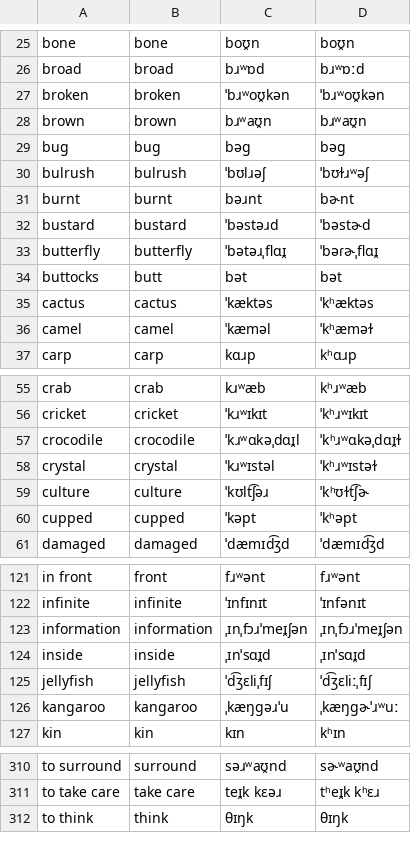
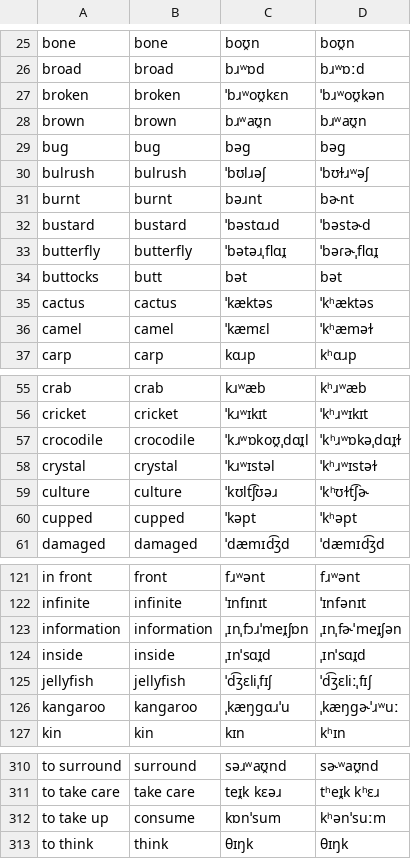
Before and after one commit to jkunimune/Djastiz, a CSV file: data/dict_en.csv, drawn as a sheet; only a part is shown, gaps mark what is left out; the diff covers the shown part only.

```diff
--- a/data/dict_en.csv
+++ b/data/dict_en.csv
@@ -26,3 +26,3 @@ bone,bone,boʊ̯n,boʊ̯n
 broad,broad,bɹʷɒd,bɹʷɒːd
-broken,broken,ˈbɹʷoʊ̯kən,ˈbɹʷoʊ̯kən
+broken,broken,ˈbɹʷoʊ̯kɛn,ˈbɹʷoʊ̯kən
 brown,brown,bɹʷaʊ̯n,bɹʷaʊ̯n
@@ -31,3 +31,3 @@ bulrush,bulrush,ˈbʊlɹəʃ,ˈbʊɫɹʷəʃ
 burnt,burnt,bəɹnt,bɚnt
-bustard,bustard,ˈbəstəɹd,ˈbəstɚd
+bustard,bustard,ˈbəstɑɹd,ˈbəstɚd
 butterfly,butterfly,ˈbətəɹˌflɑɪ̯,ˈbəɾɚˌflɑɪ̯
@@ -35,3 +35,3 @@ buttocks,butt,bət,bət
 cactus,cactus,ˈkæktəs,ˈkʰæktəs
-camel,camel,ˈkæməl,ˈkʰæməɫ
+camel,camel,ˈkæmɛl,ˈkʰæməɫ
 carp,carp,kɑɹp,kʰɑɹp
@@ -56,5 +56,5 @@ crab,crab,kɹʷæb,kʰɹʷæb
 cricket,cricket,ˈkɹʷɪkɪt,ˈkʰɹʷɪkɪt
-crocodile,crocodile,ˈkɹʷɑkəˌdɑɪ̯l,ˈkʰɹʷɑkəˌdɑɪ̯ɫ
+crocodile,crocodile,ˈkɹʷɒkoʊ̯ˌdɑɪ̯l,ˈkʰɹʷɒkəˌdɑɪ̯ɫ
 crystal,crystal,ˈkɹʷɪstəl,ˈkʰɹʷɪstəɫ
-culture,culture,ˈkʊlt͡ʃəɹ,ˈkʰʊɫt͡ʃɚ
+culture,culture,ˈkʊlt͡ʃʊəɹ,ˈkʰʊɫt͡ʃɚ
 cupped,cupped,ˈkəpt,ˈkʰəpt
@@ -122,6 +122,6 @@ in front,front,fɹʷənt,fɹʷənt
 infinite,infinite,ˈɪnfɪnɪt,ˈɪnfənɪt
-information,information,ˌɪnˌfɔɹˈmeɪ̯ʃən,ˌɪnˌfɔɹˈmeɪ̯ʃən
+information,information,ˌɪnˌfɔɹˈmeɪ̯ʃɒn,ˌɪnˌfɚˈmeɪ̯ʃən
 inside,inside,ˌɪnˈsɑɪ̯d,ˌɪnˈsɑɪ̯d
 jellyfish,jellyfish,ˈd͡ʒɛliˌfɪʃ,ˈd͡ʒɛliːˌfɪʃ
-kangaroo,kangaroo,ˌkæŋɡəɹˈu,ˌkæŋɡɚˈɹʷuː
+kangaroo,kangaroo,ˌkæŋɡɑɹˈu,ˌkæŋɡɚˈɹʷuː
 kin,kin,kɪn,kʰɪn
@@ -311,2 +311,3 @@ to surround,surround,səɹʷaʊ̯nd,sɚʷaʊ̯nd
 to take care,take care,teɪ̯k kɛəɹ,tʰeɪ̯k kʰɛɹ
+to take up,consume,kɒnˈsum,kʰənˈsuːm
 to think,think,θɪŋk,θɪŋk
```
Also changed, not shown: 30 edited cells elsewhere in this file, data/dict_eo.csv, data/dict_mr.csv, 22 other files.
